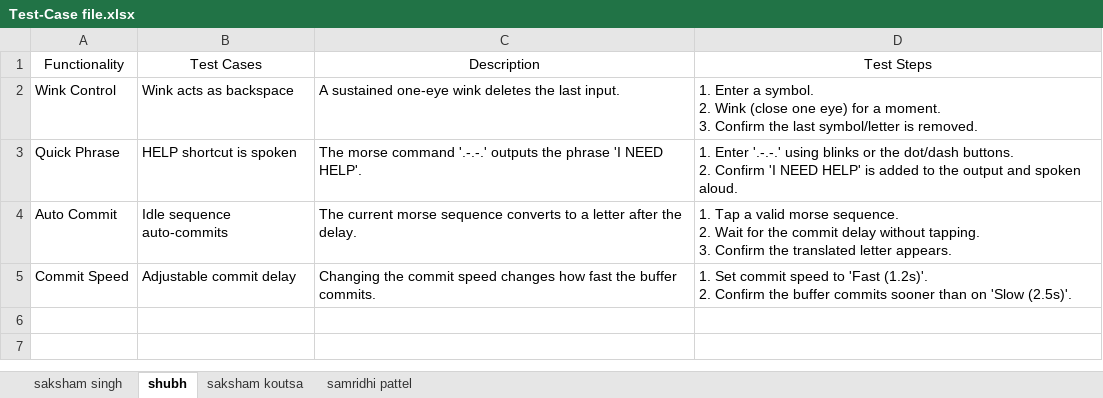
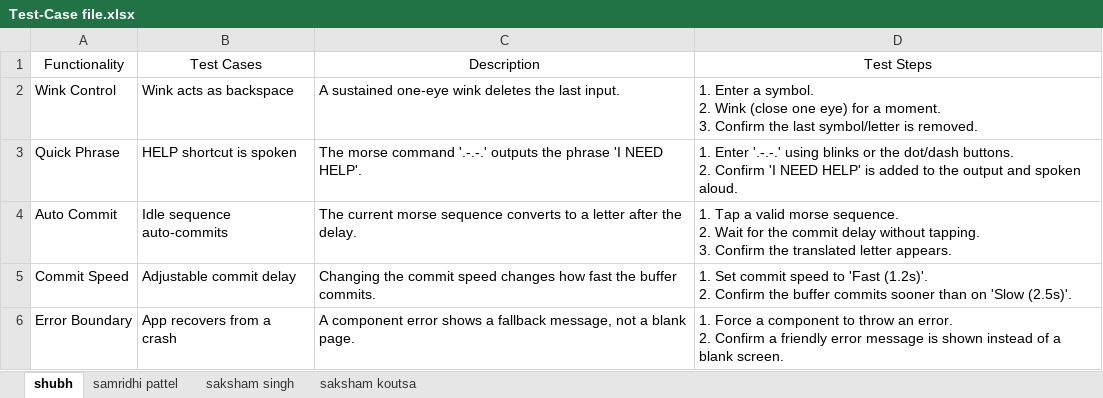
Before and after one commit to rubivssingh281-lab/Terraform-Titans, an Excel workbook: Test-Case file.xlsx, sheet shubh, drawn as a sheet; values as stored, in another font and other column widths than the file's, no borders; ↵ is a line break in a cell; the diff names each change by its address in the sheet, - before the commit and + after, or states it on an @@ line.

```diff
--- a/Test-Case file.xlsx (sheet shubh)
+++ b/Test-Case file.xlsx (sheet shubh)
@@ sheet tab order changed: shubh | samridhi pattel | saksham singh | saksham koutsa @@
+row 6: Error Boundary | App recovers from a crash | A component error shows a fallback message, not a blank page. | 1. Force a component to throw an error. ↵ 2. Confirm a friendly error message is shown instead of a blank screen.
```
Also changed, not shown: sheet saksham singh, sheet saksham koutsa.
